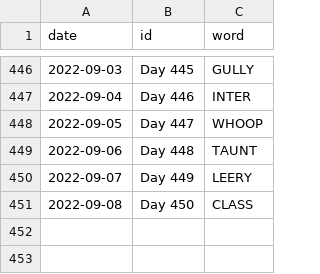
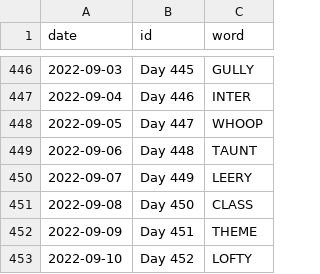
Before and after one commit to JacobLeeBrown/HackerRanks_Python, a CSV file: hackerranks/wordle/used_words.csv, drawn as a sheet; only a part is shown, gaps mark what is left out.

Commit message:
Another day, another Wordle

```diff
--- a/hackerranks/wordle/used_words.csv
+++ b/hackerranks/wordle/used_words.csv
@@ -451 +451,3 @@ date,id,word
 2022-09-08,Day 450,CLASS
+2022-09-09,Day 451,THEME
+2022-09-10,Day 452,LOFTY
```
Also changed, not shown: 2 other files.
